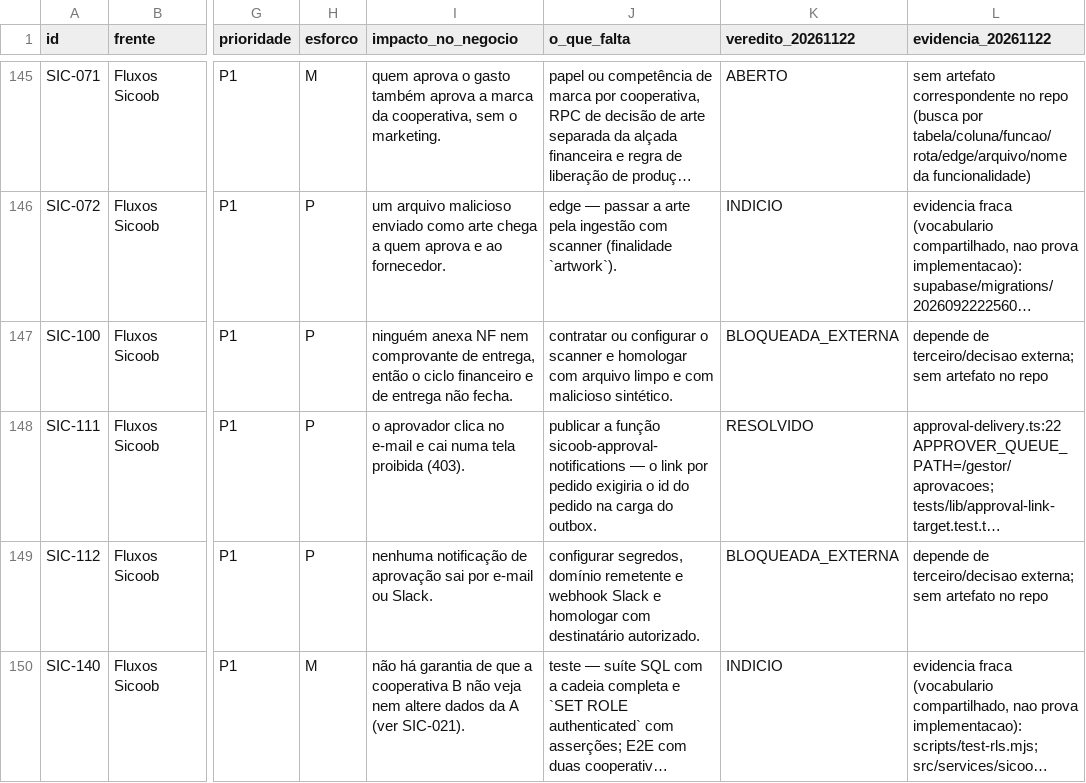
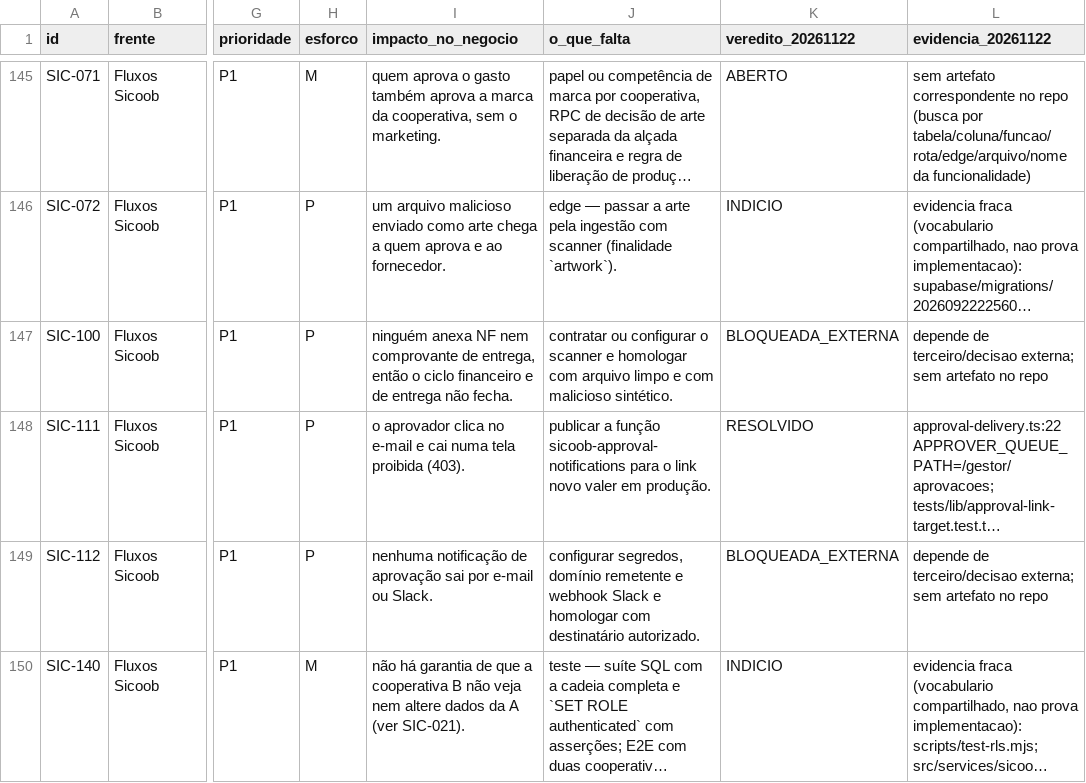
Before and after one commit to adm01-debug/Brindes_Sicoob_V2, a CSV file: docs/execucao/lacunas-funcionalidades-2026-10-11/indice-lacunas.csv, drawn as a sheet; only a part is shown, gaps mark what is left out; long unchanged cells end in …; the diff names each change by its address in the sheet, - before the commit and + after, or states it on an @@ line.

```diff
--- a/docs/execucao/lacunas-funcionalidades-2026-10-11/indice-lacunas.csv
+++ b/docs/execucao/lacunas-funcionalidades-2026-10-11/indice-lacunas.csv
-J148 (o_que_falta): …função sicoob-approval-notifications — o link por pedido exigiria o id do pedido na carga do outbox.
+J148 (o_que_falta): …função sicoob-approval-notifications para o link novo valer em produção.
```
